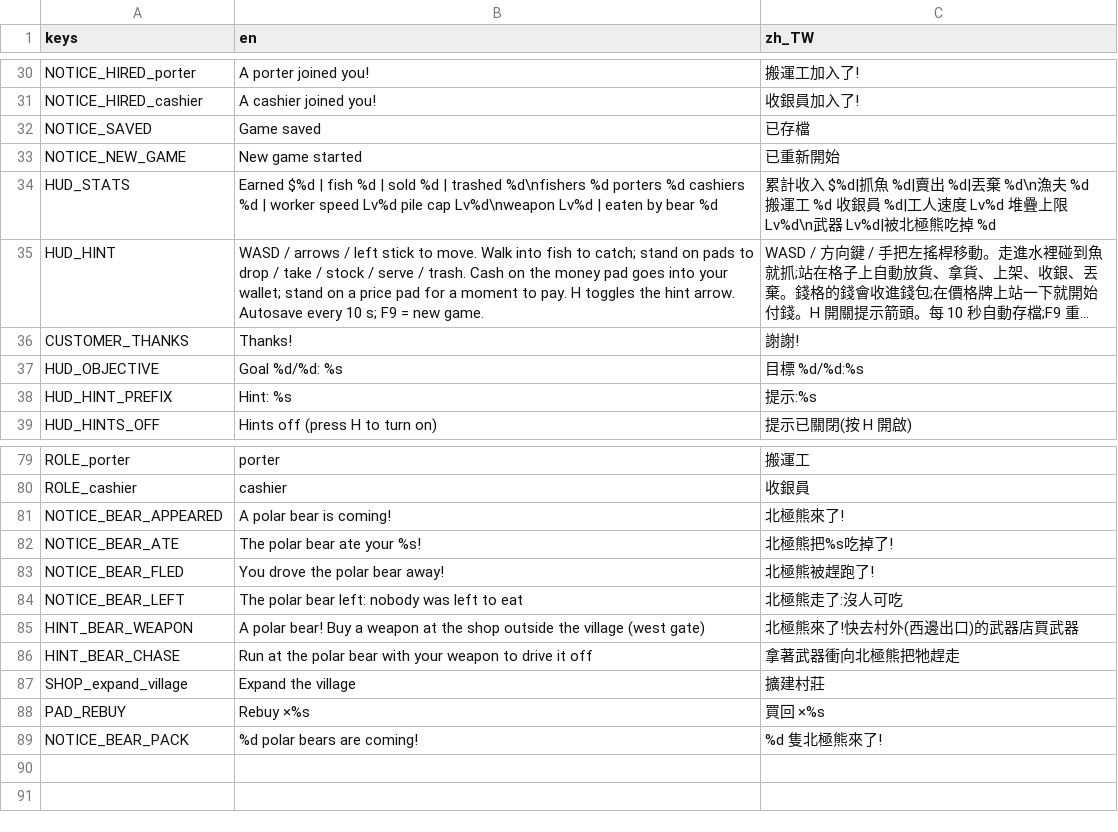
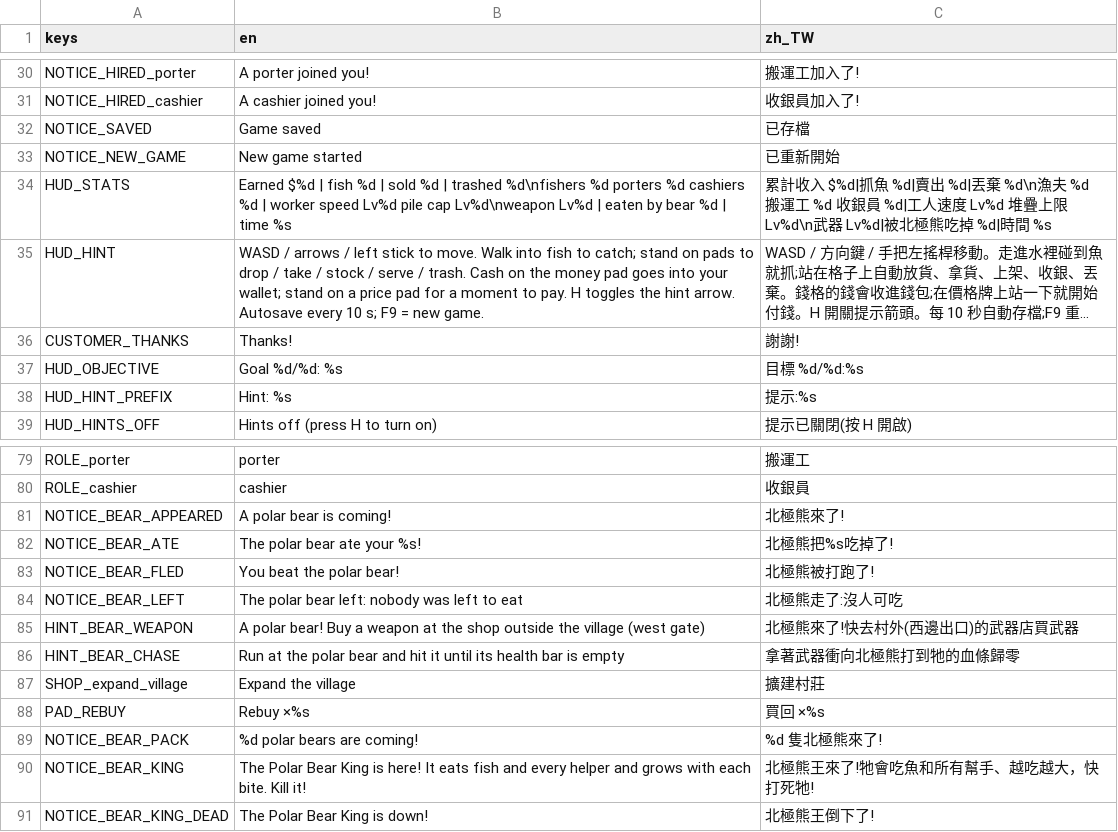
Before and after one commit to tyboy0407/manlife-play, a CSV file: data/locale/strings.csv, drawn as a sheet; only a part is shown, gaps mark what is left out; long unchanged cells end in …; the diff names each change by its address in the sheet, - before the commit and + after, or states it on an @@ line.

```diff
--- a/data/locale/strings.csv
+++ b/data/locale/strings.csv
-B34 (en): …bear %d
+B34 (en): …bear %d | time %s
-C34 (zh_TW): …熊吃掉 %d
+C34 (zh_TW): …熊吃掉 %d|時間 %s
-B83 (en): You drove the polar bear away!
+B83 (en): You beat the polar bear!
-C83 (zh_TW): 北極熊被趕跑了!
+C83 (zh_TW): 北極熊被打跑了!
-B86 (en): …polar bear with your weapon to drive it off
+B86 (en): …polar bear and hit it until its health bar is empty
-C86 (zh_TW): 拿著武器衝向北極熊把牠趕走
+C86 (zh_TW): 拿著武器衝向北極熊打到牠的血條歸零
+row 90: NOTICE_BEAR_KING | The Polar Bear King is here! It eats fish and every helper and grows with each bite. Kill it! | 北極熊王來了!牠會吃魚和所有幫手、越吃越大，快打死牠!
+row 91: NOTICE_BEAR_KING_DEAD | The Polar Bear King is down! | 北極熊王倒下了!
```
Also changed, not shown: 25 other files.
